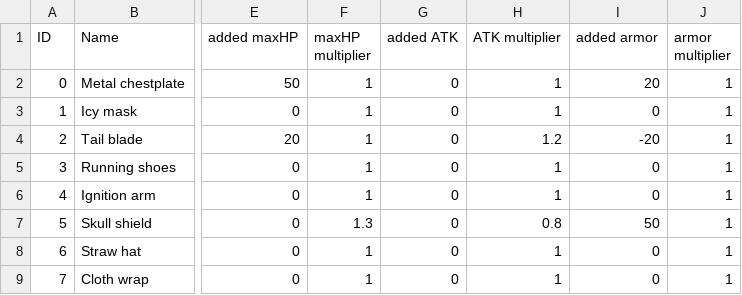
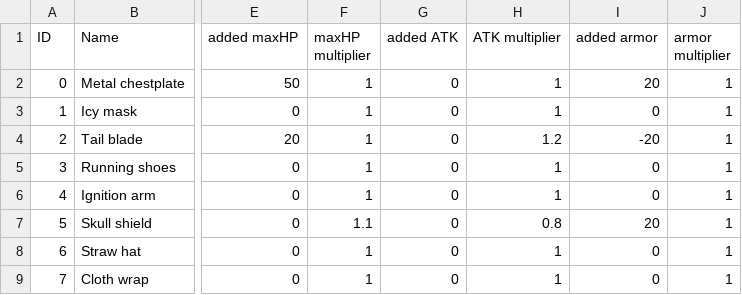
Before and after one commit to PoopieJoe/Pokemonclone, a CSV file: database/equipment.csv, drawn as a sheet; only a part is shown, gaps mark what is left out; the diff names each change by its address in the sheet, - before the commit and + after, or states it on an @@ line.

```diff
--- a/database/equipment.csv
+++ b/database/equipment.csv
-F7 (maxHP multiplier): 1.3
+F7 (maxHP multiplier): 1.1
-I7 (added armor): 50
+I7 (added armor): 20
```
Also changed, not shown: database/species.csv, 3 other files.
